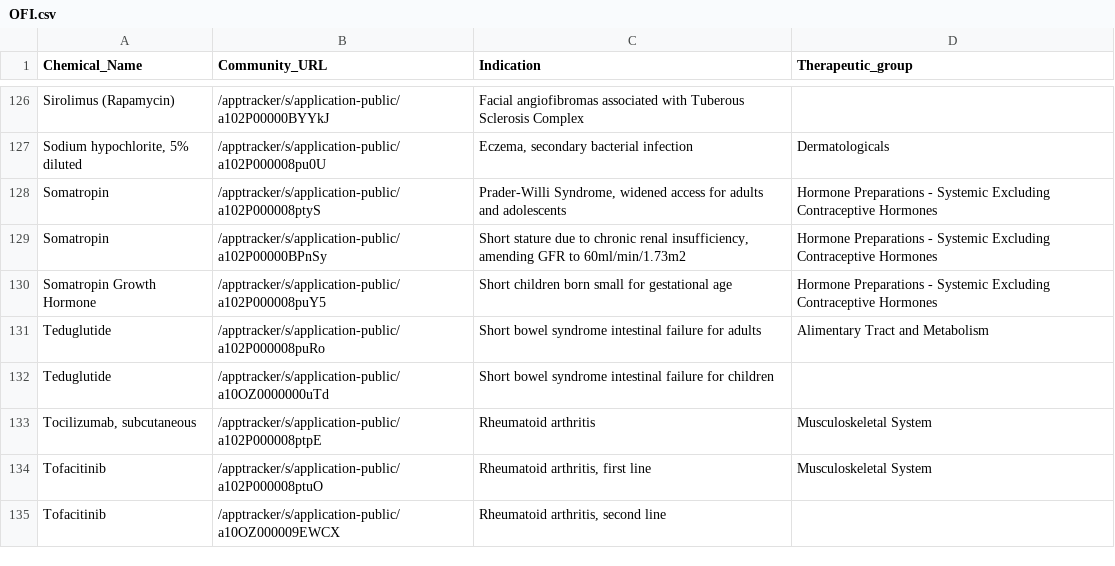
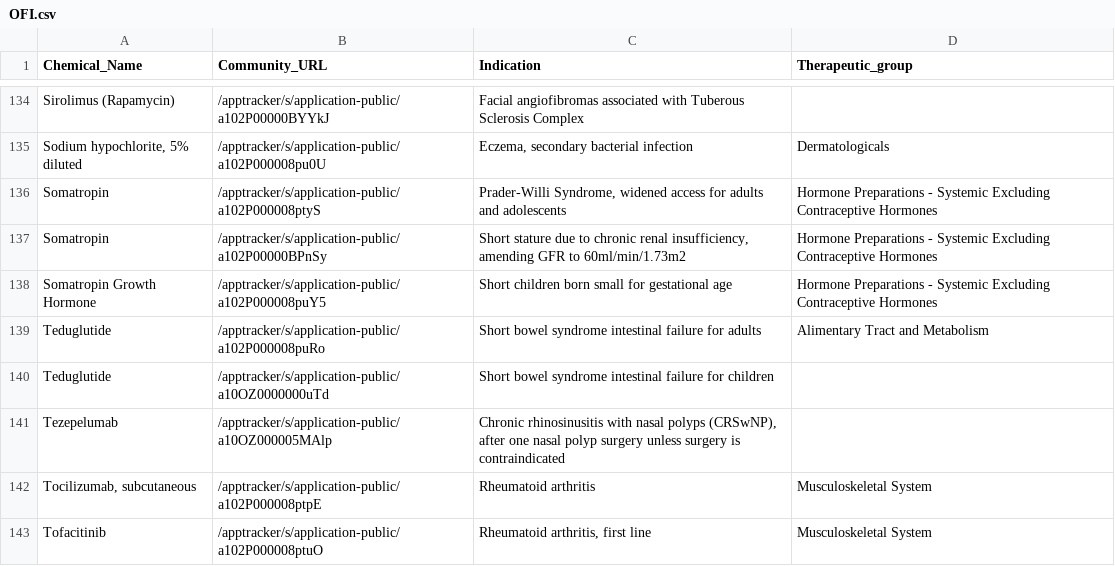
Before and after one commit to UoA-eResearch/pharmac, a CSV file: OFI.csv, drawn as a sheet; only a part is shown, gaps mark what is left out; the shorter side is filled out with more unchanged rows; the diff covers the shown part only.

```diff
--- a/OFI.csv
+++ b/OFI.csv
@@ -132,2 +140,3 @@ Teduglutide,/apptracker/s/application-public/a102P000008puRo,Short bowel syndrom
 Teduglutide,/apptracker/s/application-public/a10OZ0000000uTd,Short bowel syndrome intestinal failure for children,
+Tezepelumab,/apptracker/s/application-public/a10OZ000005MAlp,"Chronic rhinosinusitis with nasal polyps (CRSwNP), after one nasal polyp surgery unless surgery is contraindicated",
 "Tocilizumab, subcutaneous",/apptracker/s/application-public/a102P000008ptpE,Rheumatoid arthritis,Musculoskeletal System
```
Also changed, not shown: 8 added rows elsewhere in this file.
